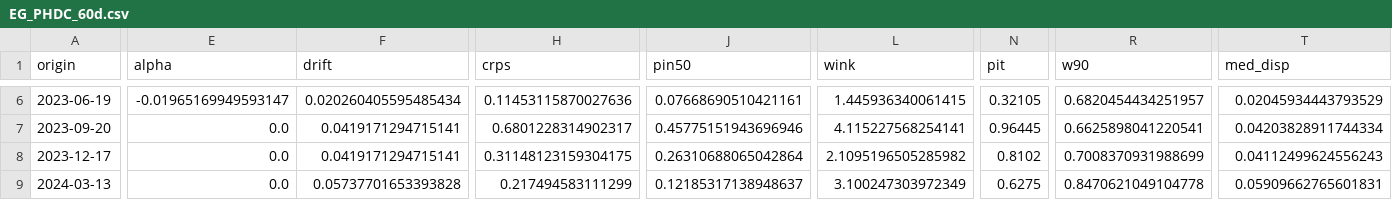
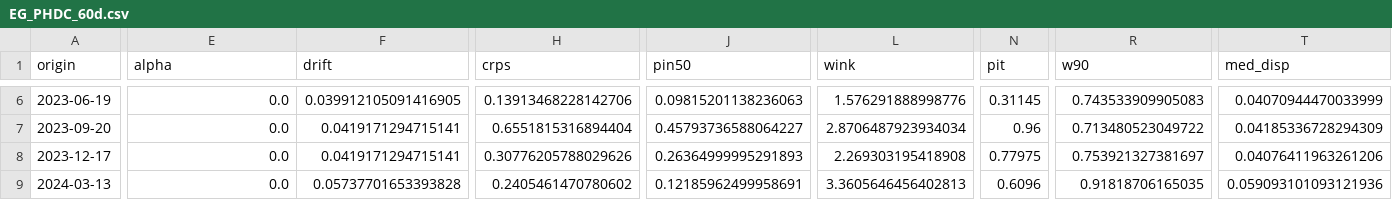
Before and after one commit to sherifomarsaleh/testahil, a CSV file: engine/panels/EG_PHDC_60d.csv, drawn as a sheet; only a part is shown, gaps mark what is left out; the diff covers the shown part only; the diff names each change by its address in the sheet, - before the commit and + after, or states it on an @@ line.

Commit message:
EG panel refit (25-name, cleaned, break-filtered, signal-off): PHDC

```diff
--- a/engine/panels/EG_PHDC_60d.csv
+++ b/engine/panels/EG_PHDC_60d.csv
-E6 (alpha): -0.01965169949593147
+E6 (alpha): 0.0
-F6 (drift): 0.020260405595485434
+F6 (drift): 0.039912105091416905
-H6 (crps): 0.11453115870027636
+H6 (crps): 0.13913468228142706
-J6 (pin50): 0.07668690510421161
+J6 (pin50): 0.09815201138236063
-L6 (wink): 1.445936340061415
+L6 (wink): 1.576291888998776
-N6 (pit): 0.32105
+N6 (pit): 0.31145
-R6 (w90): 0.6820454434251957
+R6 (w90): 0.743533909905083
-T6 (med_disp): 0.02045934443793529
+T6 (med_disp): 0.04070944470033999
-H7 (crps): 0.6801228314902317
+H7 (crps): 0.6551815316894404
-J7 (pin50): 0.45775151943696946
+J7 (pin50): 0.45793736588064227
-L7 (wink): 4.115227568254141
+L7 (wink): 2.8706487923934034
-N7 (pit): 0.96445
+N7 (pit): 0.96
-R7 (w90): 0.6625898041220541
+R7 (w90): 0.713480523049722
-T7 (med_disp): 0.04203828911744334
+T7 (med_disp): 0.04185336728294309
-H8 (crps): 0.31148123159304175
+H8 (crps): 0.30776205788029626
-J8 (pin50): 0.26310688065042864
+J8 (pin50): 0.26364999995291893
-L8 (wink): 2.1095196505285982
+L8 (wink): 2.269303195418908
-N8 (pit): 0.8102
+N8 (pit): 0.77975
-R8 (w90): 0.7008370931988699
+R8 (w90): 0.753921327381697
-T8 (med_disp): 0.04112499624556243
+T8 (med_disp): 0.04076411963261206
-H9 (crps): 0.217494583111299
+H9 (crps): 0.2405461470780602
-J9 (pin50): 0.12185317138948637
+J9 (pin50): 0.12185962499958691
-L9 (wink): 3.100247303972349
+L9 (wink): 3.3605646456402813
-N9 (pit): 0.6275
+N9 (pit): 0.6096
-R9 (w90): 0.8470621049104778
+R9 (w90): 0.91818706165035
-T9 (med_disp): 0.05909662765601831
+T9 (med_disp): 0.059093101093121936
```
Also changed, not shown: 95 edited cells elsewhere in this file.
